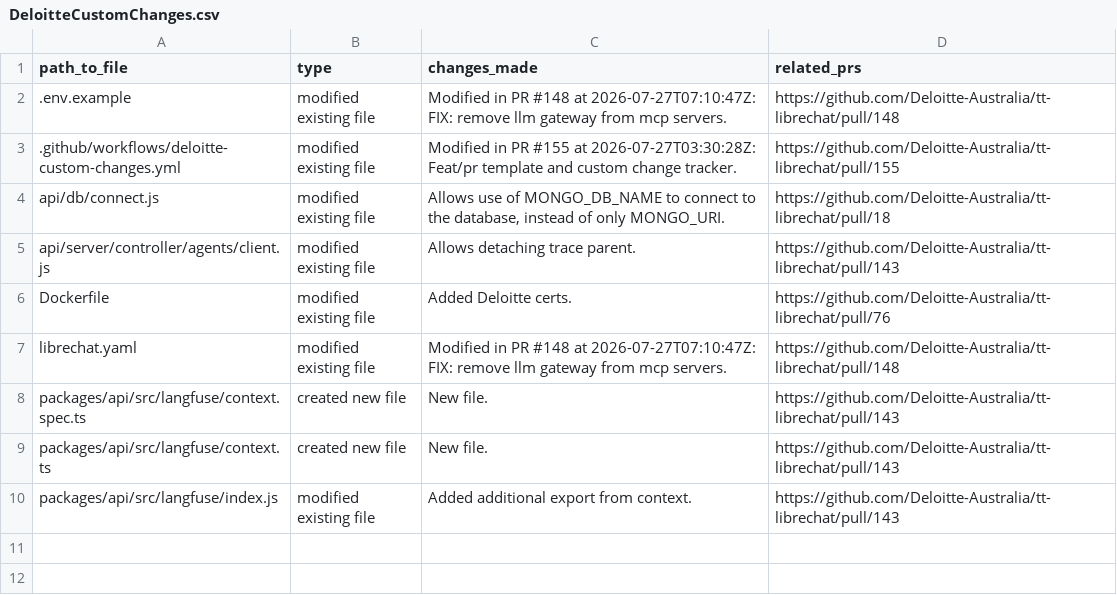
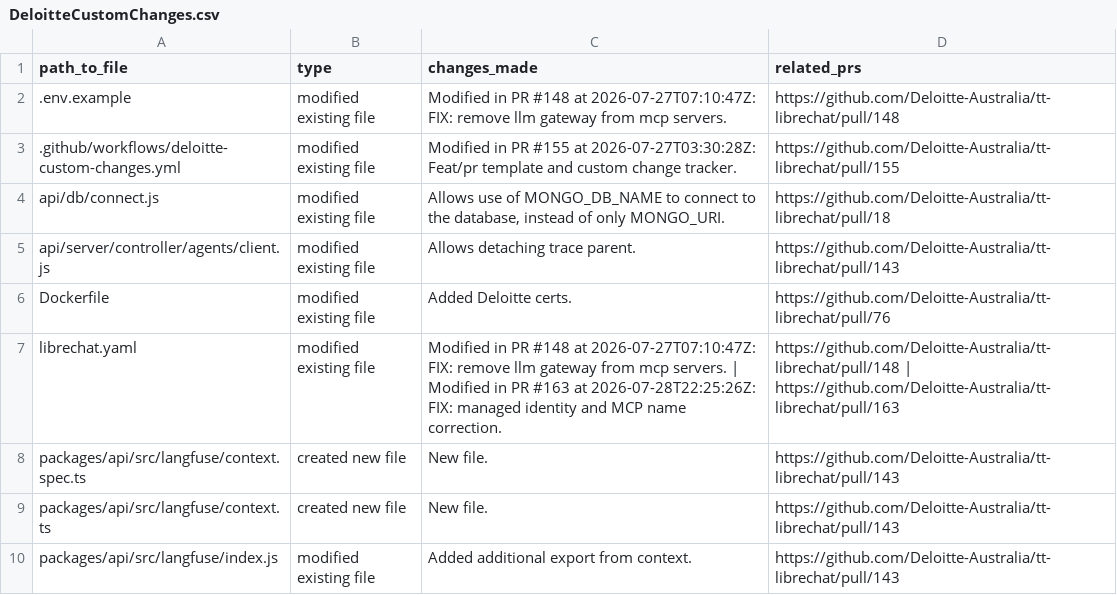
Before and after one commit to rzem-ai/LibreChat, a CSV file: deloitte/DeloitteCustomChanges.csv, drawn as a sheet.

```diff
--- a/deloitte/DeloitteCustomChanges.csv
+++ b/deloitte/DeloitteCustomChanges.csv
@@ -6,3 +6,3 @@ api/server/controller/agents/client.js,modified existing file,Allows detaching t
 Dockerfile,modified existing file,Added Deloitte certs.,https://github.com/Deloitte-Australia/tt-librechat/pull/76
-librechat.yaml,modified existing file,Modified in PR #148 at 2026-07-27T07:10:47Z: FIX: remove llm gateway from mcp servers.,https://github.com/Deloitte-Australia/tt-librechat/pull/148
+librechat.yaml,modified existing file,Modified in PR #148 at 2026-07-27T07:10:47Z: FIX: remove llm gateway from mcp servers. | Modified in PR #163 at 2026-07-28T22:25:26Z: FIX: managed identity and MCP name correction.,https://github.com/Deloitte-Australia/tt-librechat/pull/148 | https://github.com/Deloitte-Australia/tt-librechat/pull/163
 packages/api/src/langfuse/context.spec.ts,created new file,New file.,https://github.com/Deloitte-Australia/tt-librechat/pull/143
```
